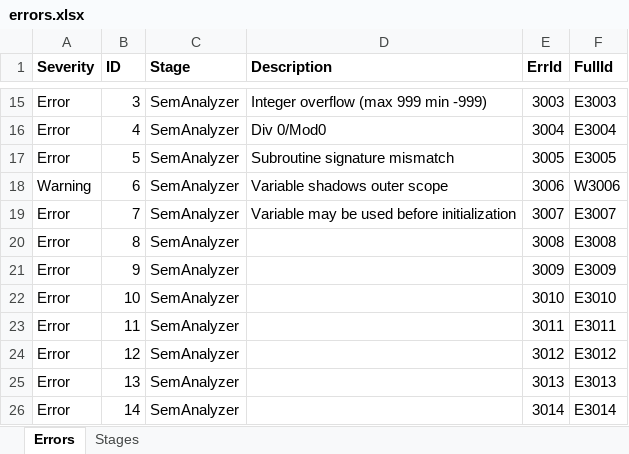
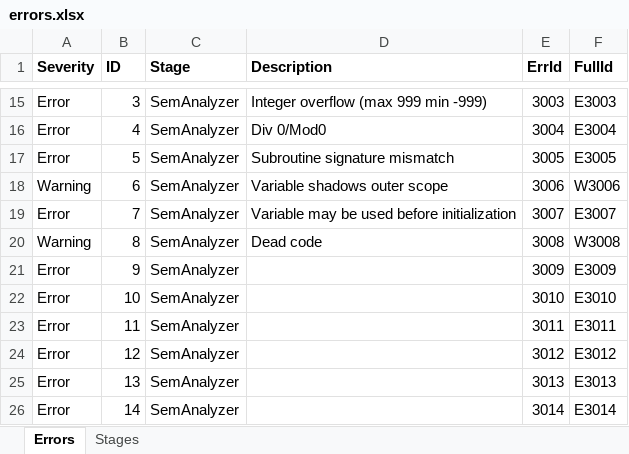
Before and after one commit to sakamoto-poteko/HumanResourceCompiler, an Excel workbook: compiler/errors.xlsx, sheet Errors, drawn as a sheet; only a part is shown, gaps mark what is left out; values as stored, in another font and other column widths than the file's, no borders; table styles not drawn; the diff names each change by its address in the sheet, - before the commit and + after, or states it on an @@ line.

Commit message:
Add Dead Code Detection Pass in Semantic Analysis (#33)
- Added Dead Code Detection Pass
- Added Clear Symbol Table Pass and Remove Attribute Pass
- Allow remove attributes from ASTNode
- Reimplemented request-node-replacement in Semantic Analysis Visitor, and allow request-self-removal
- SemanticPassManager now supports adding symbol table
- Changed signature of `enter_node` to const ref to reduce copy costs
- Tests now supports `Expected: ` in comments to instruct output expectations

```diff
--- a/compiler/errors.xlsx (sheet Errors)
+++ b/compiler/errors.xlsx (sheet Errors)
-A20 (Severity): Error
+A20 (Severity): Warning
-D20 (Description): (empty)
+D20 (Description): Dead code
-F20 (FullId): E3008
+F20 (FullId): W3008
```
Also changed, not shown: 38 other files.
